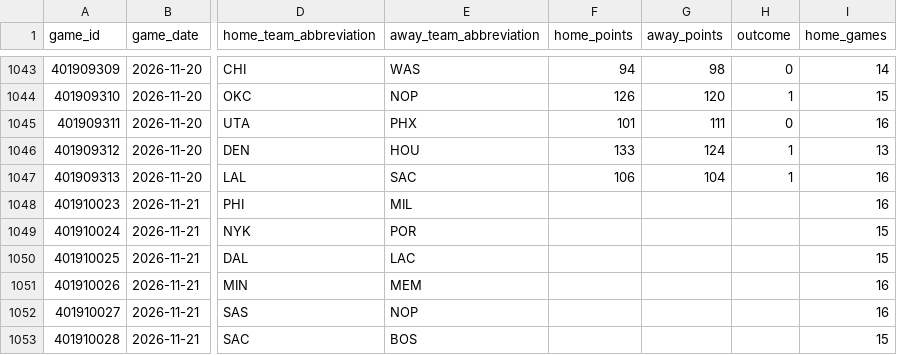
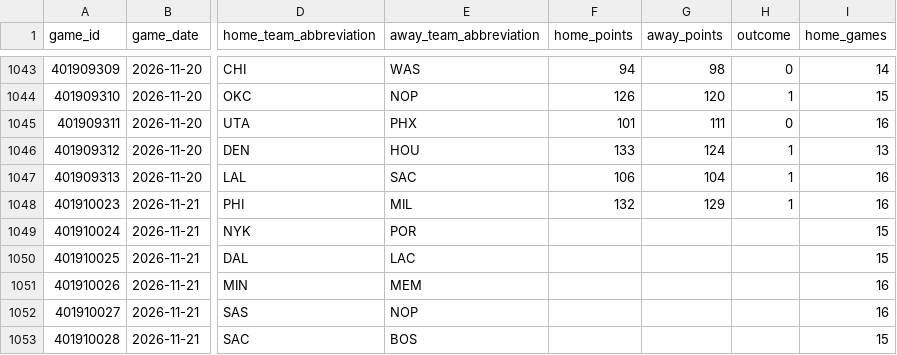
Before and after one commit to vladk-III/NBA, a CSV file: data/historical_nba_cumulative_stats.csv, drawn as a sheet; only a part is shown, gaps mark what is left out; the diff names each change by its address in the sheet, - before the commit and + after, or states it on an @@ line.

```diff
--- a/data/historical_nba_cumulative_stats.csv
+++ b/data/historical_nba_cumulative_stats.csv
-F1048 (home_points): (empty)
+F1048 (home_points): 132
-G1048 (away_points): (empty)
+G1048 (away_points): 129
-H1048 (outcome): (empty)
+H1048 (outcome): 1
```
Also changed, not shown: data/games.csv, data/nba_merged_data.csv, 4 other files.
